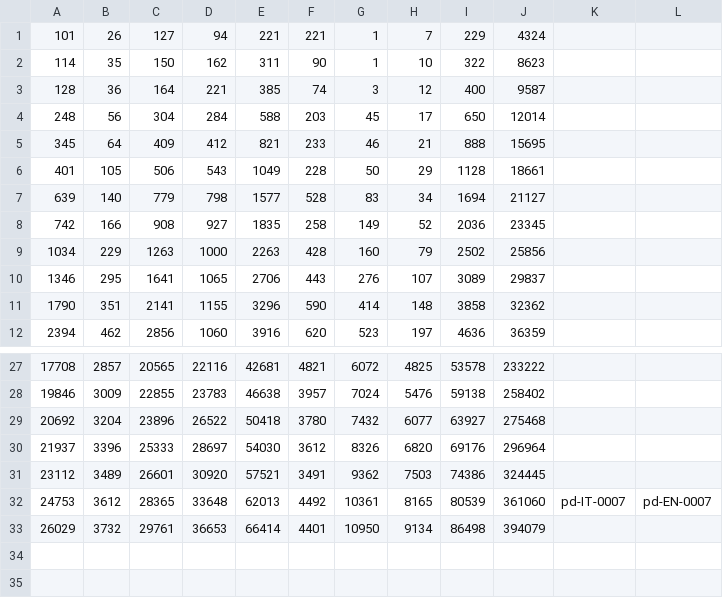
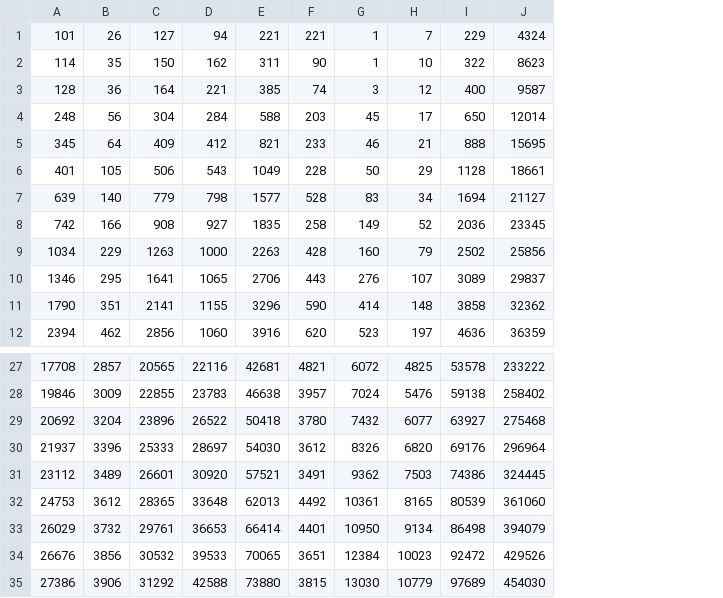
Before and after one commit to robottino/covid-19-it, a CSV file: data/dpc-covid19-ita-andamento-nazionale.csv, drawn as a sheet; only a part is shown, gaps mark what is left out; removed rows and columns are numbered as before the commit, all else as after; the diff names each change by its address in the sheet, - before the commit and + after, or states it on an @@ line.

```diff
--- a/data/dpc-covid19-ita-andamento-nazionale.csv
+++ b/data/dpc-covid19-ita-andamento-nazionale.csv
-column K, row 32: pd-IT-0007
-column L, row 32: pd-EN-0007
+row 34: 26676 | 3856 | 30532 | 39533 | 70065 | 3651 | 12384 | 10023 | 92472 | 429526
+row 35: 27386 | 3906 | 31292 | 42588 | 73880 | 3815 | 13030 | 10779 | 97689 | 454030
```
Also changed, not shown: 2 other files.
